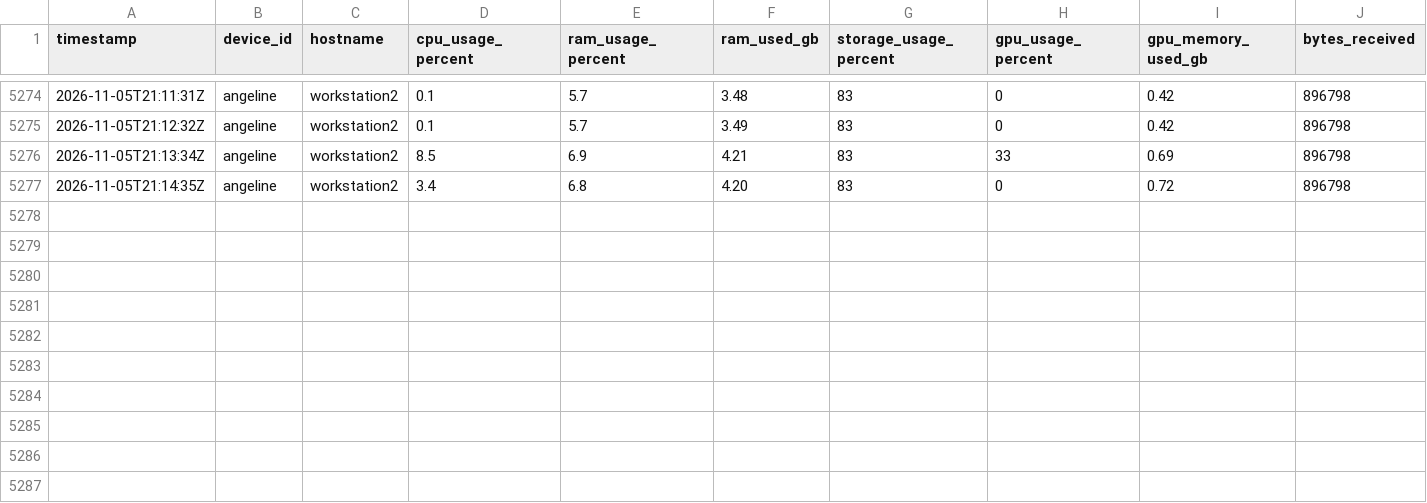
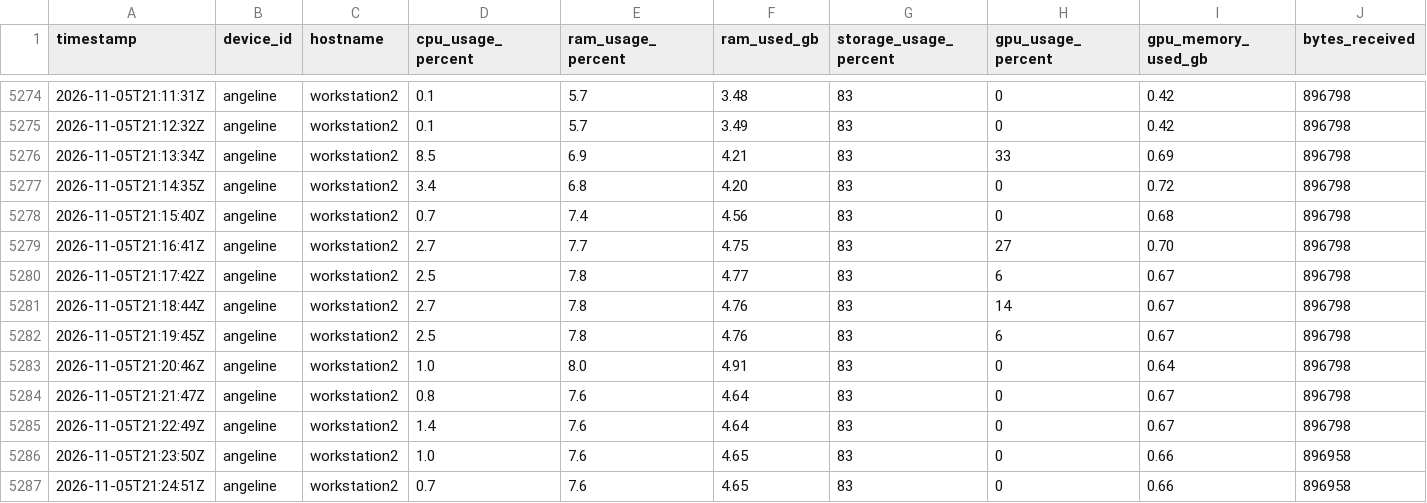
Before and after one commit to SavIA-Lab/savia-traffic, a CSV file: dashboard/data/telemetry_WS-02.csv, drawn as a sheet; only a part is shown, gaps mark what is left out; rows hold the shown columns only; the diff names each change by its address in the sheet, - before the commit and + after, or states it on an @@ line.

Commit message:
data: workstation02 telemetry 2026-11-05T21:24:52Z

```diff
--- a/dashboard/data/telemetry_WS-02.csv
+++ b/dashboard/data/telemetry_WS-02.csv
+row 5278: 2026-11-05T21:15:40Z | angeline | workstation2 | 0.7 | 7.4 | 4.56 | 83 | 0 | 0.68 | 896798
+row 5279: 2026-11-05T21:16:41Z | angeline | workstation2 | 2.7 | 7.7 | 4.75 | 83 | 27 | 0.70 | 896798
+row 5280: 2026-11-05T21:17:42Z | angeline | workstation2 | 2.5 | 7.8 | 4.77 | 83 | 6 | 0.67 | 896798
+row 5281: 2026-11-05T21:18:44Z | angeline | workstation2 | 2.7 | 7.8 | 4.76 | 83 | 14 | 0.67 | 896798
+row 5282: 2026-11-05T21:19:45Z | angeline | workstation2 | 2.5 | 7.8 | 4.76 | 83 | 6 | 0.67 | 896798
+row 5283: 2026-11-05T21:20:46Z | angeline | workstation2 | 1.0 | 8.0 | 4.91 | 83 | 0 | 0.64 | 896798
+row 5284: 2026-11-05T21:21:47Z | angeline | workstation2 | 0.8 | 7.6 | 4.64 | 83 | 0 | 0.67 | 896798
+row 5285: 2026-11-05T21:22:49Z | angeline | workstation2 | 1.4 | 7.6 | 4.64 | 83 | 0 | 0.67 | 896798
+row 5286: 2026-11-05T21:23:50Z | angeline | workstation2 | 1.0 | 7.6 | 4.65 | 83 | 0 | 0.66 | 896958
+row 5287: 2026-11-05T21:24:51Z | angeline | workstation2 | 0.7 | 7.6 | 4.65 | 83 | 0 | 0.66 | 896958
```
